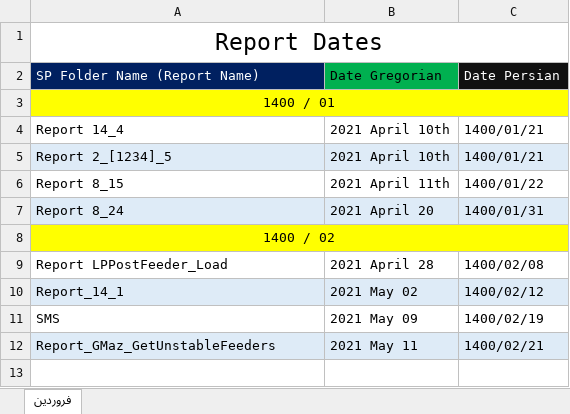
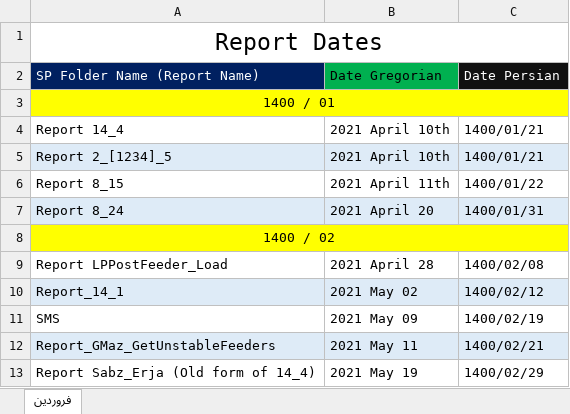
Before and after one commit to omiddadvar/SQL-SP, an Excel workbook: Dates.xlsx, sheet فروردین, drawn as a sheet; values as stored, in another font and other column widths than the file's, no borders; the diff names each change by its address in the sheet, - before the commit and + after, or states it on an @@ line.

```diff
--- a/Dates.xlsx (sheet فروردین)
+++ b/Dates.xlsx (sheet فروردین)
+row 13: Report Sabz_Erja (Old form of 14_4) | 2021 May 19 | 1400/02/29
```
Also changed, not shown: Data/Data Gathering.xlsx, 17 other files.
